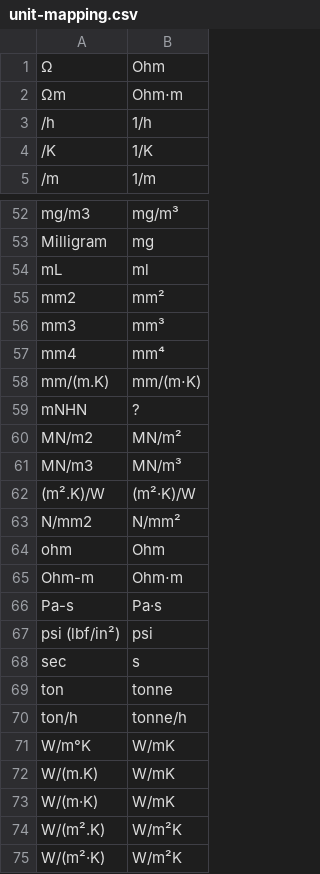
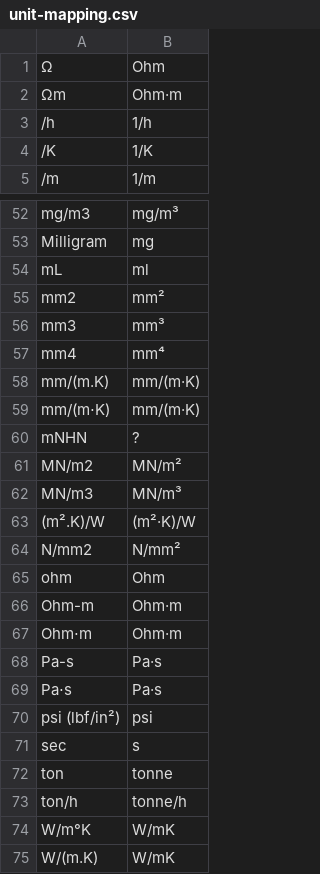
Before and after one commit to buildingSMART/bSDD, a CSV file: DataFiles/unit-mapping.csv, drawn as a sheet; only a part is shown, gaps mark what is left out; the shorter side is filled out with more unchanged rows.

```diff
--- a/DataFiles/unit-mapping.csv
+++ b/DataFiles/unit-mapping.csv
@@ -1,3 +1,3 @@
 "Ω", "Ohm"
-"Ωm", "Ohm⋅m"
+"Ωm", "Ohm·m"
 "/h", "1/h"
@@ -57,3 +57,4 @@
 "mm4", "mm⁴"
-"mm/(m.K)", "mm/(m⋅K)"
+"mm/(m.K)", "mm/(m·K)"
+"mm/(m⋅K)", "mm/(m·K)"
 "mNHN", "?"
@@ -64,4 +65,6 @@
 "ohm", "Ohm"
-"Ohm-m", "Ohm⋅m"
+"Ohm-m", "Ohm·m"
+"Ohm⋅m", "Ohm·m"
 "Pa-s", "Pa·s"
+"Pa⋅s", "Pa·s"
 "psi (lbf/in²)", "psi"
```
Also changed, not shown: DataFiles/units.csv.
